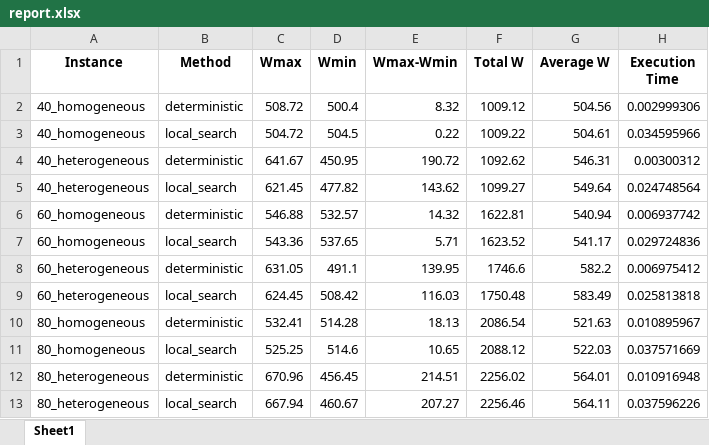
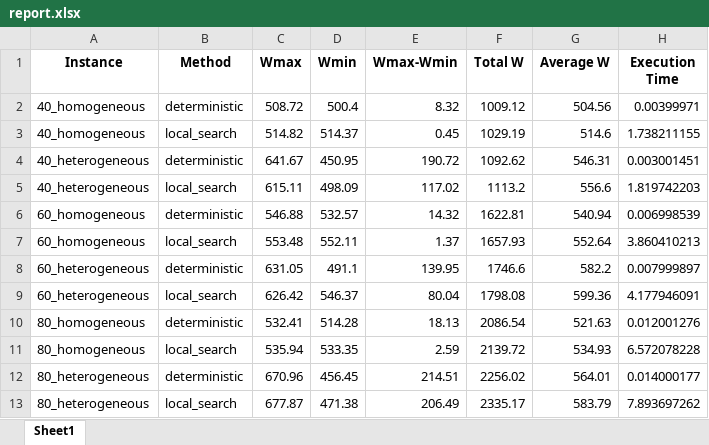
Before and after one commit to asaldarriv/heuristics-PTL-system, an Excel workbook: local_search_method/reports/report.xlsx, sheet Sheet1, drawn as a sheet; values as stored, in another font and other column widths than the file's, no borders; removed rows and columns are numbered as before the commit, all else as after; the diff names each change by its address in the sheet, - before the commit and + after, or states it on an @@ line.

```diff
--- a/local_search_method/reports/report.xlsx (sheet Sheet1)
+++ b/local_search_method/reports/report.xlsx (sheet Sheet1)
-H2 (Execution Time): 0.002999306
+H2 (Execution Time): 0.00399971
-row 3: 40_homogeneous | local_search | 504.72 | 504.5 | 0.22 | 1009.22 | 504.61 | 0.034595966
+row 3: 40_homogeneous | local_search | 514.82 | 514.37 | 0.45 | 1029.19 | 514.6 | 1.738211155
-H4 (Execution Time): 0.00300312
+H4 (Execution Time): 0.003001451
-row 5: 40_heterogeneous | local_search | 621.45 | 477.82 | 143.62 | 1099.27 | 549.64 | 0.024748564
+row 5: 40_heterogeneous | local_search | 615.11 | 498.09 | 117.02 | 1113.2 | 556.6 | 1.819742203
-H6 (Execution Time): 0.006937742
+H6 (Execution Time): 0.006998539
-row 7: 60_homogeneous | local_search | 543.36 | 537.65 | 5.71 | 1623.52 | 541.17 | 0.029724836
+row 7: 60_homogeneous | local_search | 553.48 | 552.11 | 1.37 | 1657.93 | 552.64 | 3.860410213
-H8 (Execution Time): 0.006975412
+H8 (Execution Time): 0.007999897
-row 9: 60_heterogeneous | local_search | 624.45 | 508.42 | 116.03 | 1750.48 | 583.49 | 0.025813818
+row 9: 60_heterogeneous | local_search | 626.42 | 546.37 | 80.04 | 1798.08 | 599.36 | 4.177946091
-H10 (Execution Time): 0.010895967
+H10 (Execution Time): 0.012001276
-row 11: 80_homogeneous | local_search | 525.25 | 514.6 | 10.65 | 2088.12 | 522.03 | 0.037571669
+row 11: 80_homogeneous | local_search | 535.94 | 533.35 | 2.59 | 2139.72 | 534.93 | 6.572078228
-H12 (Execution Time): 0.010916948
+H12 (Execution Time): 0.014000177
-row 13: 80_heterogeneous | local_search | 667.94 | 460.67 | 207.27 | 2256.46 | 564.11 | 0.037596226
+row 13: 80_heterogeneous | local_search | 677.87 | 471.38 | 206.49 | 2335.17 | 583.79 | 7.893697262
```
Also changed, not shown: analysis/comparison_table/comparison_table.xlsx, local_search_method/solutions/solution_40_homogeneous_local_search.xlsx, 22 other files.
